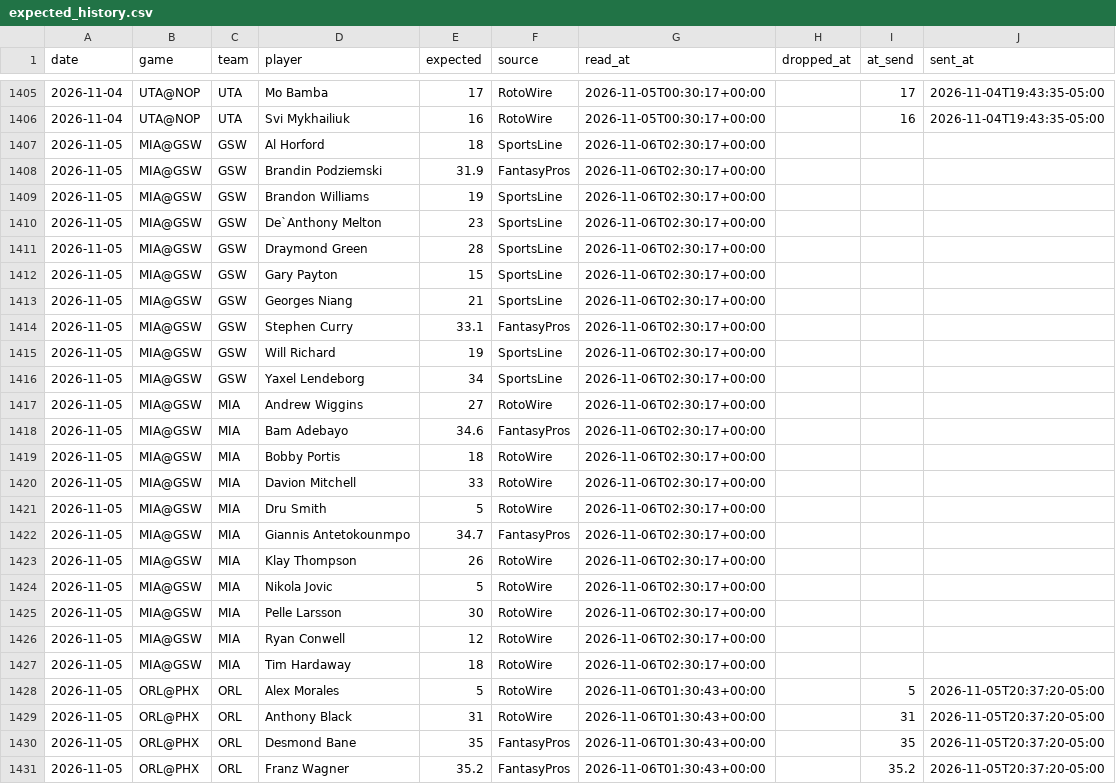
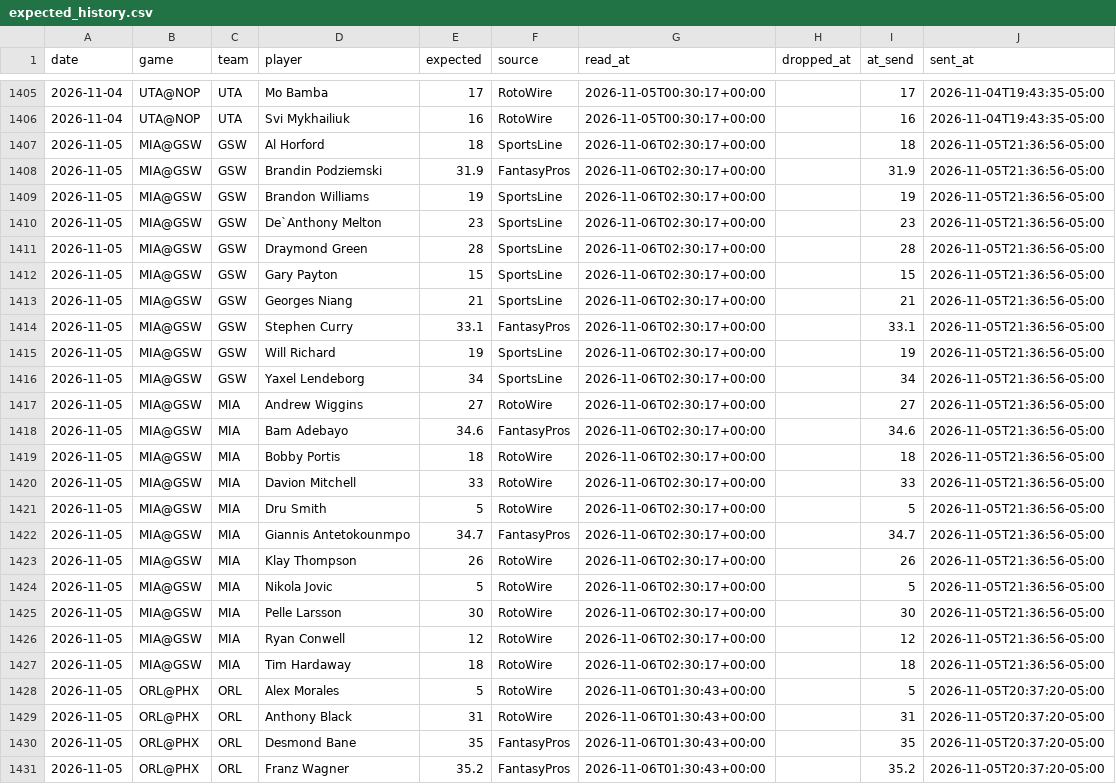
Before and after one commit to lukemaass-hub/nba-board, a CSV file: pipeline/expected_history.csv, drawn as a sheet; only a part is shown, gaps mark what is left out.

```diff
--- a/pipeline/expected_history.csv
+++ b/pipeline/expected_history.csv
@@ -1406,23 +1406,23 @@ date,game,team,player,expected,source,read_at,dropped_at,at_send,sent_at
 2026-11-04,UTA@NOP,UTA,Svi Mykhailiuk,16,RotoWire,2026-11-05T00:30:17+00:00,,16,2026-11-04T19:43:35-05:00
-2026-11-05,MIA@GSW,GSW,Al Horford,18,SportsLine,2026-11-06T02:30:17+00:00,,,
-2026-11-05,MIA@GSW,GSW,Brandin Podziemski,31.9,FantasyPros,2026-11-06T02:30:17+00:00,,,
-2026-11-05,MIA@GSW,GSW,Brandon Williams,19,SportsLine,2026-11-06T02:30:17+00:00,,,
-2026-11-05,MIA@GSW,GSW,De`Anthony Melton,23,SportsLine,2026-11-06T02:30:17+00:00,,,
-2026-11-05,MIA@GSW,GSW,Draymond Green,28,SportsLine,2026-11-06T02:30:17+00:00,,,
-2026-11-05,MIA@GSW,GSW,Gary Payton,15,SportsLine,2026-11-06T02:30:17+00:00,,,
-2026-11-05,MIA@GSW,GSW,Georges Niang,21,SportsLine,2026-11-06T02:30:17+00:00,,,
-2026-11-05,MIA@GSW,GSW,Stephen Curry,33.1,FantasyPros,2026-11-06T02:30:17+00:00,,,
-2026-11-05,MIA@GSW,GSW,Will Richard,19,SportsLine,2026-11-06T02:30:17+00:00,,,
-2026-11-05,MIA@GSW,GSW,Yaxel Lendeborg,34,SportsLine,2026-11-06T02:30:17+00:00,,,
-2026-11-05,MIA@GSW,MIA,Andrew Wiggins,27,RotoWire,2026-11-06T02:30:17+00:00,,,
-2026-11-05,MIA@GSW,MIA,Bam Adebayo,34.6,FantasyPros,2026-11-06T02:30:17+00:00,,,
-2026-11-05,MIA@GSW,MIA,Bobby Portis,18,RotoWire,2026-11-06T02:30:17+00:00,,,
-2026-11-05,MIA@GSW,MIA,Davion Mitchell,33,RotoWire,2026-11-06T02:30:17+00:00,,,
-2026-11-05,MIA@GSW,MIA,Dru Smith,5,RotoWire,2026-11-06T02:30:17+00:00,,,
-2026-11-05,MIA@GSW,MIA,Giannis Antetokounmpo,34.7,FantasyPros,2026-11-06T02:30:17+00:00,,,
-2026-11-05,MIA@GSW,MIA,Klay Thompson,26,RotoWire,2026-11-06T02:30:17+00:00,,,
-2026-11-05,MIA@GSW,MIA,Nikola Jovic,5,RotoWire,2026-11-06T02:30:17+00:00,,,
-2026-11-05,MIA@GSW,MIA,Pelle Larsson,30,RotoWire,2026-11-06T02:30:17+00:00,,,
-2026-11-05,MIA@GSW,MIA,Ryan Conwell,12,RotoWire,2026-11-06T02:30:17+00:00,,,
-2026-11-05,MIA@GSW,MIA,Tim Hardaway,18,RotoWire,2026-11-06T02:30:17+00:00,,,
+2026-11-05,MIA@GSW,GSW,Al Horford,18,SportsLine,2026-11-06T02:30:17+00:00,,18,2026-11-05T21:36:56-05:00
+2026-11-05,MIA@GSW,GSW,Brandin Podziemski,31.9,FantasyPros,2026-11-06T02:30:17+00:00,,31.9,2026-11-05T21:36:56-05:00
+2026-11-05,MIA@GSW,GSW,Brandon Williams,19,SportsLine,2026-11-06T02:30:17+00:00,,19,2026-11-05T21:36:56-05:00
+2026-11-05,MIA@GSW,GSW,De`Anthony Melton,23,SportsLine,2026-11-06T02:30:17+00:00,,23,2026-11-05T21:36:56-05:00
+2026-11-05,MIA@GSW,GSW,Draymond Green,28,SportsLine,2026-11-06T02:30:17+00:00,,28,2026-11-05T21:36:56-05:00
+2026-11-05,MIA@GSW,GSW,Gary Payton,15,SportsLine,2026-11-06T02:30:17+00:00,,15,2026-11-05T21:36:56-05:00
+2026-11-05,MIA@GSW,GSW,Georges Niang,21,SportsLine,2026-11-06T02:30:17+00:00,,21,2026-11-05T21:36:56-05:00
+2026-11-05,MIA@GSW,GSW,Stephen Curry,33.1,FantasyPros,2026-11-06T02:30:17+00:00,,33.1,2026-11-05T21:36:56-05:00
+2026-11-05,MIA@GSW,GSW,Will Richard,19,SportsLine,2026-11-06T02:30:17+00:00,,19,2026-11-05T21:36:56-05:00
+2026-11-05,MIA@GSW,GSW,Yaxel Lendeborg,34,SportsLine,2026-11-06T02:30:17+00:00,,34,2026-11-05T21:36:56-05:00
+2026-11-05,MIA@GSW,MIA,Andrew Wiggins,27,RotoWire,2026-11-06T02:30:17+00:00,,27,2026-11-05T21:36:56-05:00
+2026-11-05,MIA@GSW,MIA,Bam Adebayo,34.6,FantasyPros,2026-11-06T02:30:17+00:00,,34.6,2026-11-05T21:36:56-05:00
+2026-11-05,MIA@GSW,MIA,Bobby Portis,18,RotoWire,2026-11-06T02:30:17+00:00,,18,2026-11-05T21:36:56-05:00
+2026-11-05,MIA@GSW,MIA,Davion Mitchell,33,RotoWire,2026-11-06T02:30:17+00:00,,33,2026-11-05T21:36:56-05:00
+2026-11-05,MIA@GSW,MIA,Dru Smith,5,RotoWire,2026-11-06T02:30:17+00:00,,5,2026-11-05T21:36:56-05:00
+2026-11-05,MIA@GSW,MIA,Giannis Antetokounmpo,34.7,FantasyPros,2026-11-06T02:30:17+00:00,,34.7,2026-11-05T21:36:56-05:00
+2026-11-05,MIA@GSW,MIA,Klay Thompson,26,RotoWire,2026-11-06T02:30:17+00:00,,26,2026-11-05T21:36:56-05:00
+2026-11-05,MIA@GSW,MIA,Nikola Jovic,5,RotoWire,2026-11-06T02:30:17+00:00,,5,2026-11-05T21:36:56-05:00
+2026-11-05,MIA@GSW,MIA,Pelle Larsson,30,RotoWire,2026-11-06T02:30:17+00:00,,30,2026-11-05T21:36:56-05:00
+2026-11-05,MIA@GSW,MIA,Ryan Conwell,12,RotoWire,2026-11-06T02:30:17+00:00,,12,2026-11-05T21:36:56-05:00
+2026-11-05,MIA@GSW,MIA,Tim Hardaway,18,RotoWire,2026-11-06T02:30:17+00:00,,18,2026-11-05T21:36:56-05:00
 2026-11-05,ORL@PHX,ORL,Alex Morales,5,RotoWire,2026-11-06T01:30:43+00:00,,5,2026-11-05T20:37:20-05:00
```
Also changed, not shown: 2 other files.
